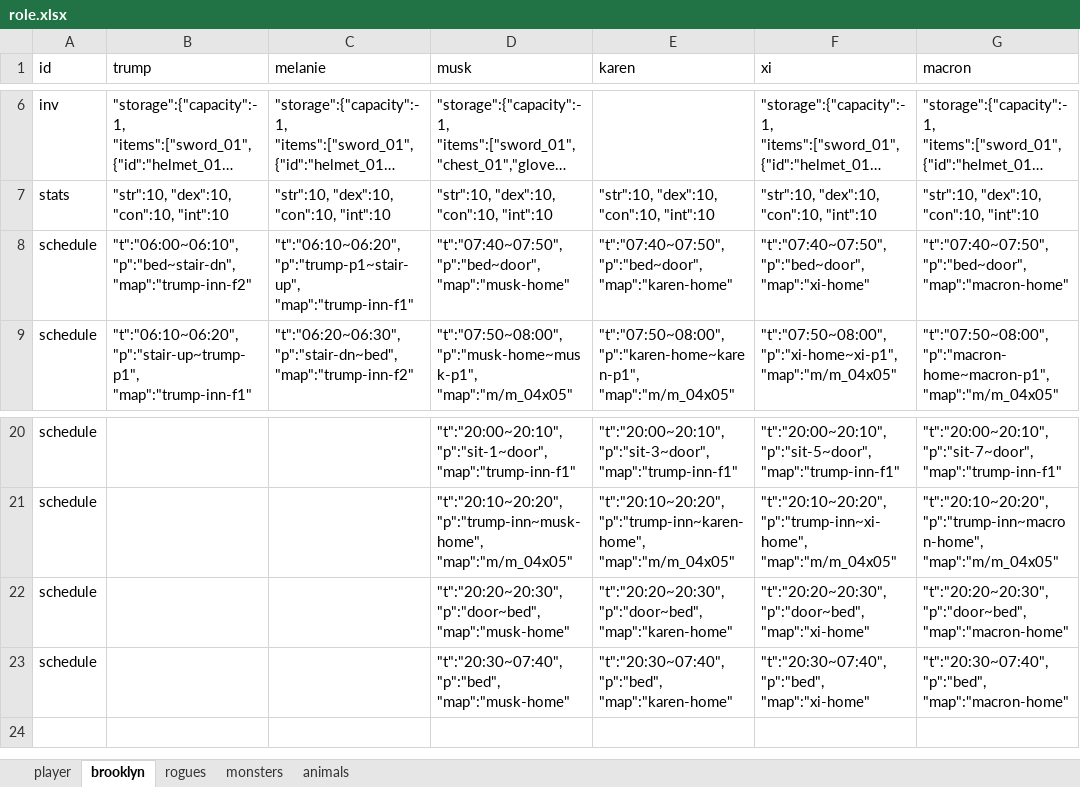
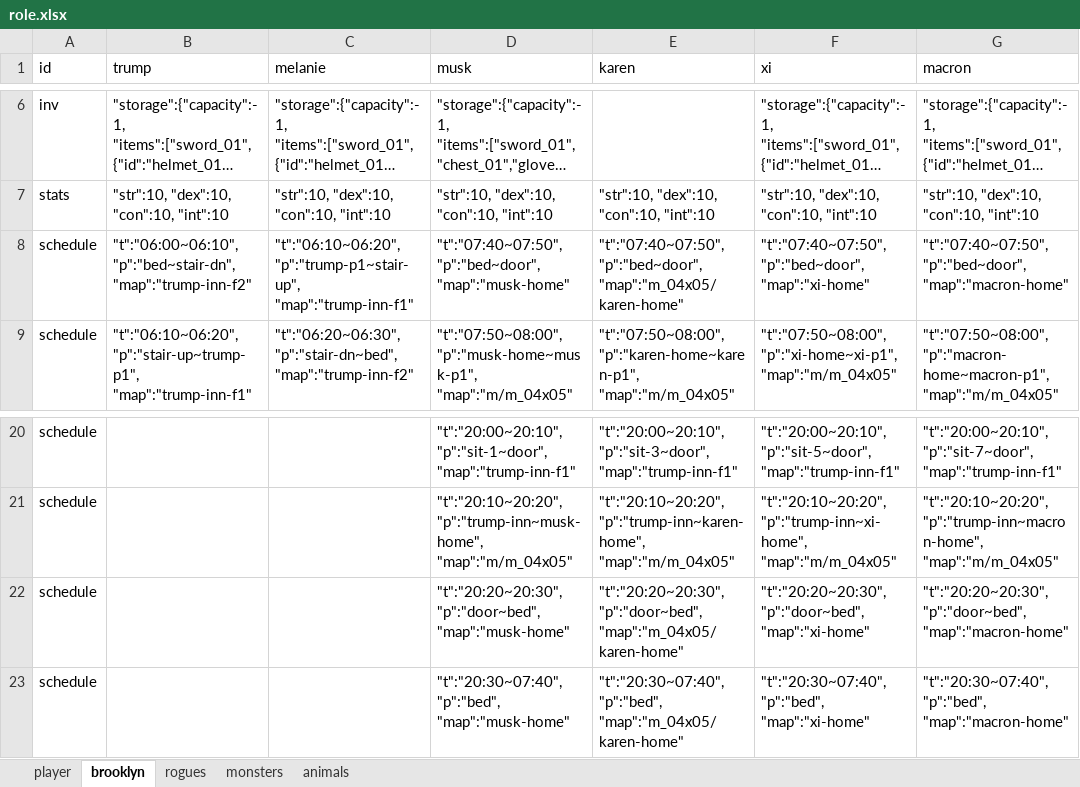
Before and after one commit to bwm0822/game_02, an Excel workbook: xls/role.xlsx, sheet brooklyn, drawn as a sheet; only a part is shown, gaps mark what is left out; long unchanged cells end in …; values as stored, in another font and other column widths than the file's, no borders; the diff names each change by its address in the sheet, - before the commit and + after, or states it on an @@ line.

```diff
--- a/xls/role.xlsx (sheet brooklyn)
+++ b/xls/role.xlsx (sheet brooklyn)
-E8 (karen): "t":"07:40~07:50", "p":"bed~door", "map":"karen-home"
+E8 (karen): "t":"07:40~07:50", "p":"bed~door", "map":"m_04x05/karen-home"
-E22 (karen): "t":"20:20~20:30", "p":"door~bed", "map":"karen-home"
+E22 (karen): "t":"20:20~20:30", "p":"door~bed", "map":"m_04x05/karen-home"
-E23 (karen): "t":"20:30~07:40", "p":"bed", "map":"karen-home"
+E23 (karen): "t":"20:30~07:40", "p":"bed", "map":"m_04x05/karen-home"
```
Also changed, not shown: xls/item.xlsx, 12 other files.
